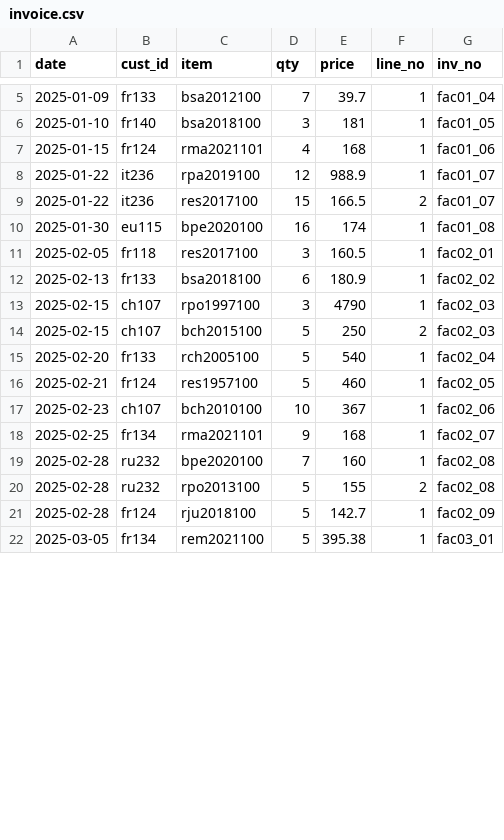
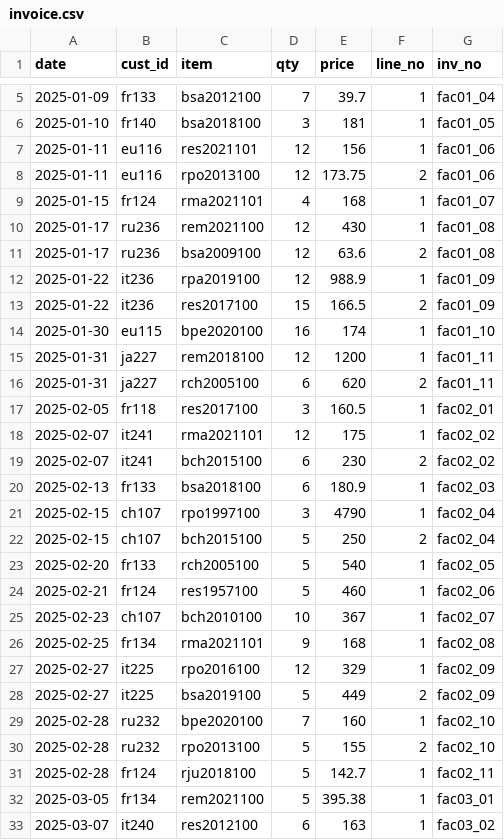
Before and after one commit to gunony/Example_SQL_Data, a CSV file: invoice.csv, drawn as a sheet; only a part is shown, gaps mark what is left out; the diff covers the shown part only.

Commit message:
MAJ données client invoice item

```diff
--- a/invoice.csv
+++ b/invoice.csv
@@ -6,17 +6,28 @@
 2025-01-10,fr140,bsa2018100,3,181,1,fac01_05
-2025-01-15,fr124,rma2021101,4,168,1,fac01_06
-2025-01-22,it236,rpa2019100,12,988.9,1,fac01_07
-2025-01-22,it236,res2017100,15,166.5,2,fac01_07
-2025-01-30,eu115,bpe2020100,16,174,1,fac01_08
+2025-01-11,eu116,res2021101,12,156,1,fac01_06
+2025-01-11,eu116,rpo2013100,12,173.75,2,fac01_06
+2025-01-15,fr124,rma2021101,4,168,1,fac01_07
+2025-01-17,ru236,rem2021100,12,430,1,fac01_08
+2025-01-17,ru236,bsa2009100,12,63.6,2,fac01_08
+2025-01-22,it236,rpa2019100,12,988.9,1,fac01_09
+2025-01-22,it236,res2017100,15,166.5,2,fac01_09
+2025-01-30,eu115,bpe2020100,16,174,1,fac01_10
+2025-01-31,ja227,rem2018100,12,1200,1,fac01_11
+2025-01-31,ja227,rch2005100,6,620,2,fac01_11
 2025-02-05,fr118,res2017100,3,160.5,1,fac02_01
-2025-02-13,fr133,bsa2018100,6,180.9,1,fac02_02
-2025-02-15,ch107,rpo1997100,3,4790,1,fac02_03
-2025-02-15,ch107,bch2015100,5,250,2,fac02_03
-2025-02-20,fr133,rch2005100,5,540,1,fac02_04
-2025-02-21,fr124,res1957100,5,460,1,fac02_05
-2025-02-23,ch107,bch2010100,10,367,1,fac02_06
-2025-02-25,fr134,rma2021101,9,168,1,fac02_07
-2025-02-28,ru232,bpe2020100,7,160,1,fac02_08
-2025-02-28,ru232,rpo2013100,5,155,2,fac02_08
-2025-02-28,fr124,rju2018100,5,142.7,1,fac02_09
+2025-02-07,it241,rma2021101,12,175,1,fac02_02
+2025-02-07,it241,bch2015100,6,230,2,fac02_02
+2025-02-13,fr133,bsa2018100,6,180.9,1,fac02_03
+2025-02-15,ch107,rpo1997100,3,4790,1,fac02_04
+2025-02-15,ch107,bch2015100,5,250,2,fac02_04
+2025-02-20,fr133,rch2005100,5,540,1,fac02_05
+2025-02-21,fr124,res1957100,5,460,1,fac02_06
+2025-02-23,ch107,bch2010100,10,367,1,fac02_07
+2025-02-25,fr134,rma2021101,9,168,1,fac02_08
+2025-02-27,it225,rpo2016100,12,329,1,fac02_09
+2025-02-27,it225,bsa2019100,5,449,2,fac02_09
+2025-02-28,ru232,bpe2020100,7,160,1,fac02_10
+2025-02-28,ru232,rpo2013100,5,155,2,fac02_10
+2025-02-28,fr124,rju2018100,5,142.7,1,fac02_11
 2025-03-05,fr134,rem2021100,5,395.38,1,fac03_01
+2025-03-07,it240,res2012100,6,163,1,fac03_02
```
Also changed, not shown: 5 added rows and 14 edited cells elsewhere in this file, client.csv, item.csv.
